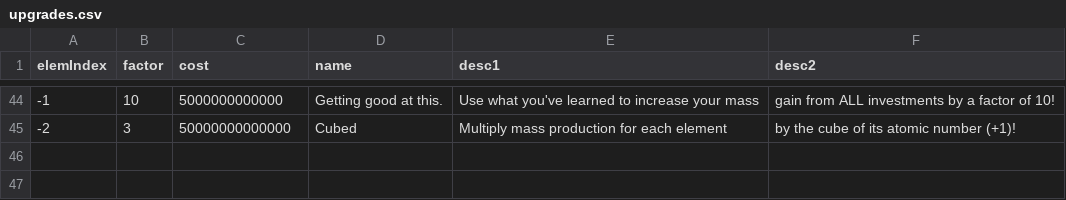
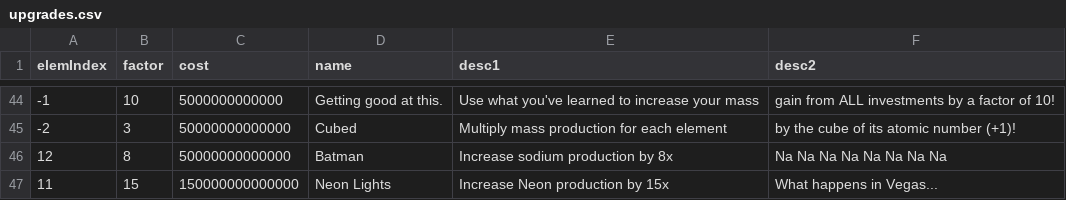
Before and after one commit to gtengland/gtengland.github.io, a CSV file: upgrades.csv, drawn as a sheet; only a part is shown, gaps mark what is left out.

Commit message:
Update upgrades.csv

```diff
--- a/upgrades.csv
+++ b/upgrades.csv
@@ -45 +45,3 @@
 "-2","3","50000000000000","Cubed","Multiply mass production for each element","by the cube of its atomic number (+1)!"
+"12","8","50000000000000","Batman","Increase sodium production by 8x","Na Na Na Na Na Na Na Na"
+"11","15","150000000000000","Neon Lights","Increase Neon production by 15x","What happens in Vegas..."
```
